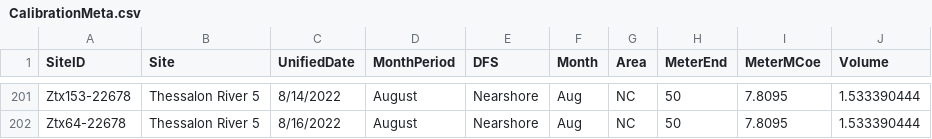
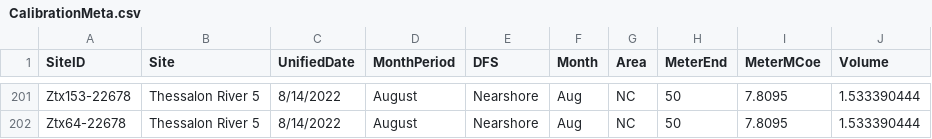
Before and after one commit to celarson/CSMIHuRon2022, a CSV file: CalibrationMeta.csv, drawn as a sheet; only a part is shown, gaps mark what is left out; the diff covers the shown part only; the diff names each change by its address in the sheet, - before the commit and + after, or states it on an @@ line.

```diff
--- a/CalibrationMeta.csv
+++ b/CalibrationMeta.csv
-C202 (UnifiedDate): 8/16/2022
+C202 (UnifiedDate): 8/14/2022
```
Also changed, not shown: 155 moved rows elsewhere in this file, CSMIHuron2_2.csv.
